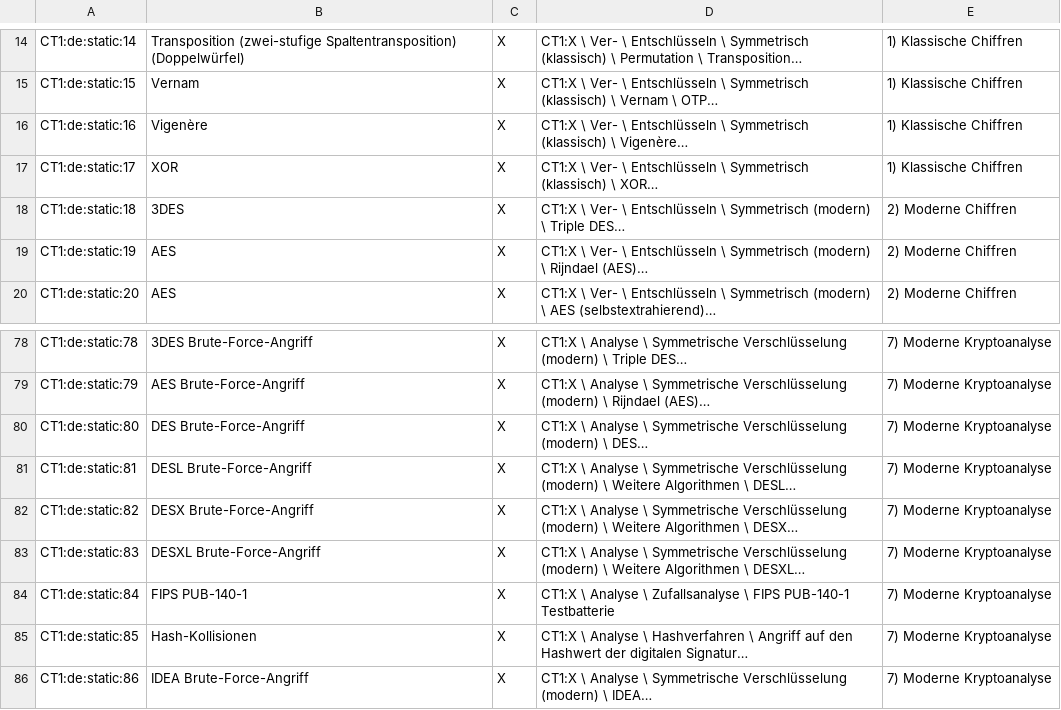
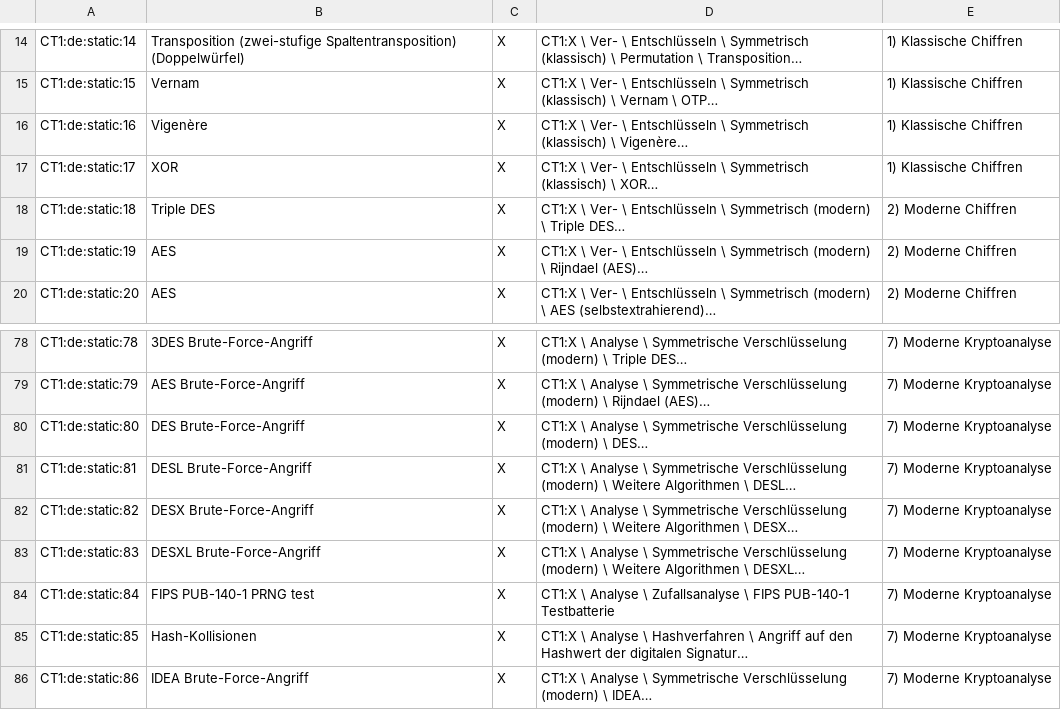
Before and after one commit to simlei/org.cryptool.functionlist, a CSV file: ws-static/data/de/scsv_webdump/ct1.csv, drawn as a sheet; only a part is shown, gaps mark what is left out.

```diff
--- a/ws-static/data/de/scsv_webdump/ct1.csv
+++ b/ws-static/data/de/scsv_webdump/ct1.csv
@@ -17,3 +17,3 @@ CT1:de:static:16;Vigenère;X;CT1:X \ Ver- \ Entschlüsseln \ Symmetrisch (klassi
 CT1:de:static:17;XOR;X;CT1:X \ Ver- \ Entschlüsseln \ Symmetrisch (klassisch) \ XOR…;1) Klassische Chiffren
-CT1:de:static:18;3DES;X;CT1:X \ Ver- \ Entschlüsseln \ Symmetrisch (modern) \ Triple DES…;2) Moderne Chiffren
+CT1:de:static:18;Triple DES;X;CT1:X \ Ver- \ Entschlüsseln \ Symmetrisch (modern) \ Triple DES…;2) Moderne Chiffren
 CT1:de:static:19;AES;X;CT1:X \ Ver- \ Entschlüsseln \ Symmetrisch (modern) \ Rijndael (AES)…;2) Moderne Chiffren
@@ -83,3 +83,3 @@ CT1:de:static:82;DESX Brute-Force-Angriff;X;CT1:X \ Analyse \ Symmetrische Versc
 CT1:de:static:83;DESXL Brute-Force-Angriff;X;CT1:X \ Analyse \ Symmetrische Verschlüsselung (modern) \ Weitere Algorithmen \ DESXL…;7) Moderne Kryptoanalyse
-CT1:de:static:84;FIPS PUB-140-1;X;CT1:X \ Analyse \ Zufallsanalyse \ FIPS PUB-140-1 Testbatterie;7) Moderne Kryptoanalyse
+CT1:de:static:84;FIPS PUB-140-1 PRNG test;X;CT1:X \ Analyse \ Zufallsanalyse \ FIPS PUB-140-1 Testbatterie;7) Moderne Kryptoanalyse
 CT1:de:static:85;Hash-Kollisionen;X;CT1:X \ Analyse \ Hashverfahren \ Angriff auf den Hashwert der digitalen Signatur…;7) Moderne Kryptoanalyse
```
Also changed, not shown: ws-static/data/de/scsv_webdump/cto.csv, ws-static/data/en/scsv_webdump/ct1.csv, 6 other files.
